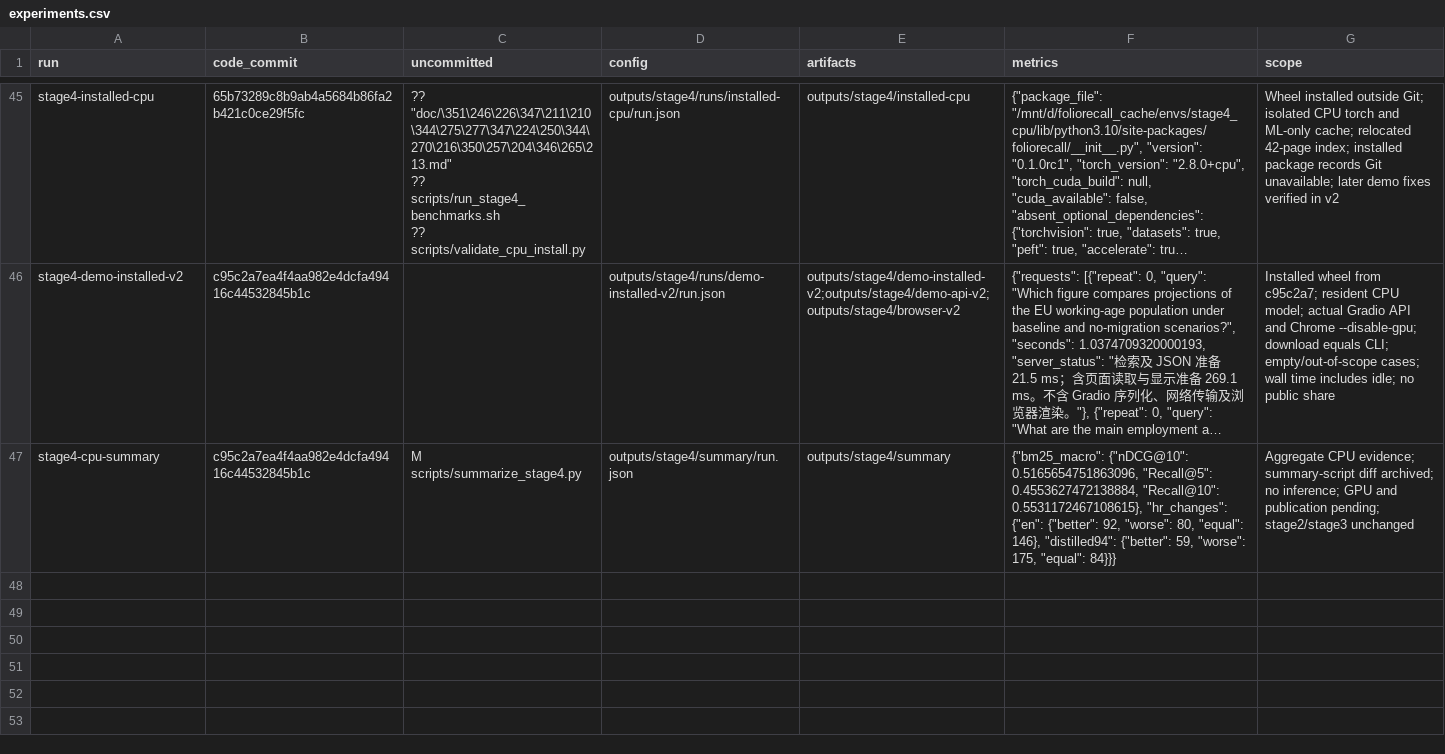
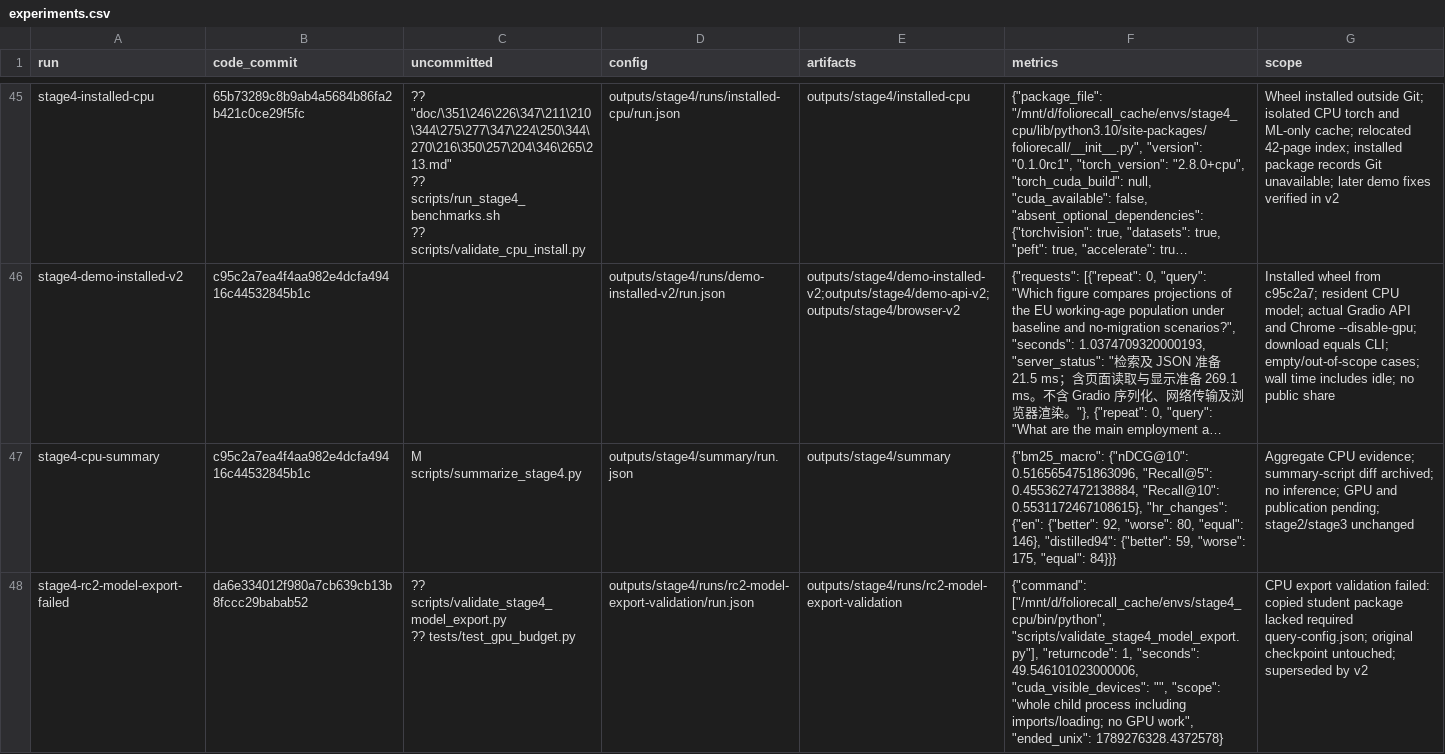
Before and after one commit to linlin-is-me/FolioRecall, a CSV file: doc/experiments.csv, drawn as a sheet; only a part is shown, gaps mark what is left out; long unchanged cells end in …; ↵ is a line break in a cell; the diff covers the shown part only; the diff names each change by its address in the sheet, - before the commit and + after, or states it on an @@ line.

Commit message:
fix: 补齐候选模型包加载配置并验证导出一致性
CPU实际加载发现导出包缺少query-config.json，已在v2修复并保留失败证据；学生3条向量和LoRA224个张量与原检查点一致。补恢复检查点步骤校验、预算异常保护及相应CPU测试，准备安装态PDF与恢复比较入口。GPU计算仍未启动。

```diff
--- a/doc/experiments.csv
+++ b/doc/experiments.csv
+row 48: stage4-rc2-model-export-failed | da6e334012f980a7cb639cb13b8fccc29babab52 | ?? scripts/validate_stage4_model_export.py ↵ ?? tests/test_gpu_budget.py | outputs/stage4/runs/rc2-model-export-validation/run.json | outputs/stage4/runs/rc2-model-export-validation | {"command": ["/mnt/d/foliorecall_cache/envs/stage4_cpu/bin/python", "scripts/validate_stage4_model_export.py"], "returncode": 1, "seconds": 49.546101023000006, "cuda_visible_devices": "", "scope": "whole child process including imports/loading; no GPU work", "ended_unix": 1789276328.4372578} | CPU export validation failed: copied student package lacked required query-config.json; original checkpoint untouched; superseded by v2
```
Also changed, not shown: 2 added rows elsewhere in this file, 11 other files.
